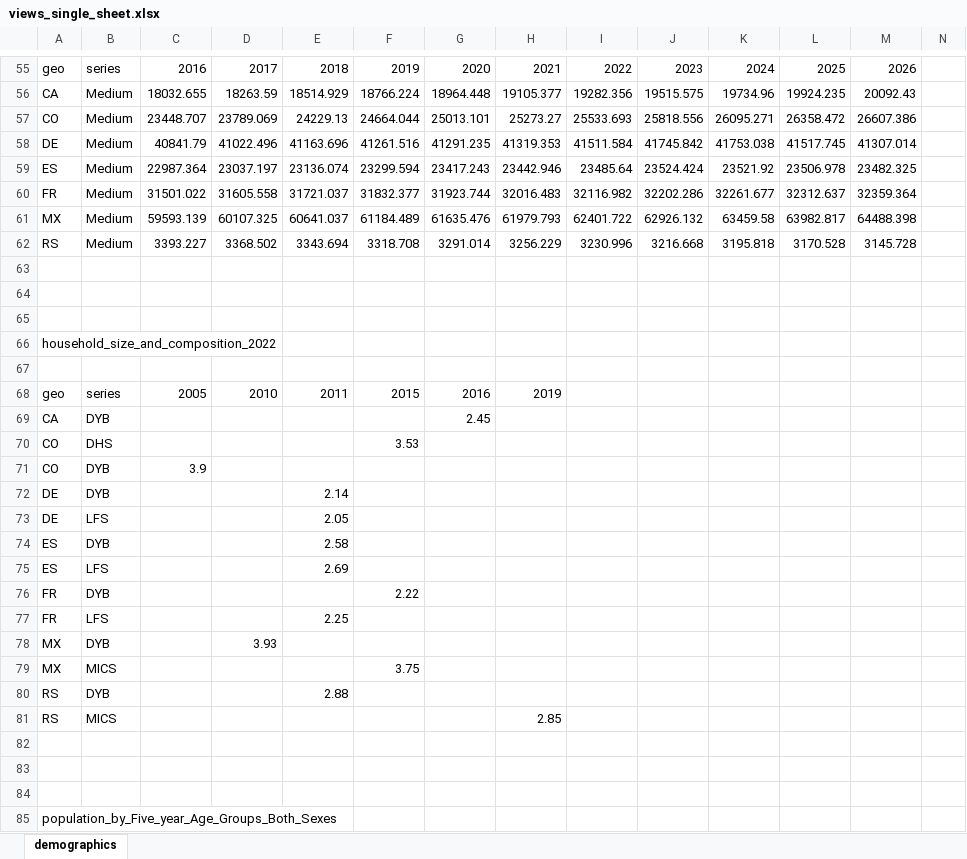
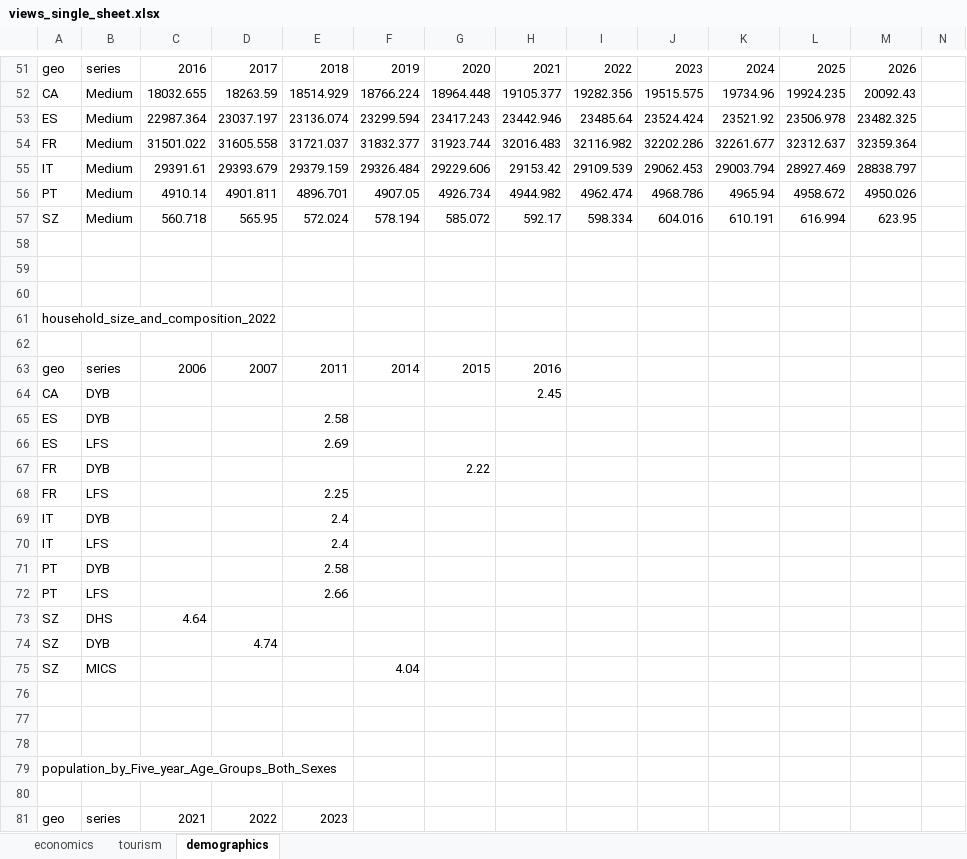
Before and after one commit to mgh99/macro_cosas, an Excel workbook: outputs/world/views_single_sheet.xlsx, sheet demographics, drawn as a sheet; only a part is shown, gaps mark what is left out; the shorter side is filled out with more unchanged rows; values as stored, in another font and other column widths than the file's, no borders; removed rows and columns are numbered as before the commit, all else as after; rows hold the shown columns only; the diff covers the shown part only; the diff names each change by its address in the sheet, - before the commit and + after, or states it on an @@ line.

Commit message:
demographics worlds with AI

```diff
--- a/outputs/world/views_single_sheet.xlsx (sheet demographics)
+++ b/outputs/world/views_single_sheet.xlsx (sheet demographics)
+sheet tab: economics
+sheet tab: tourism
-row 57: CO | Medium | 23448.707 | 23789.069 | 24229.13 | 24664.044 | 25013.101 | 25273.27 | 25533.693 | 25818.556 | 26095.271 | 26358.472 | 26607.386
-row 58: DE | Medium | 40841.79 | 41022.496 | 41163.696 | 41261.516 | 41291.235 | 41319.353 | 41511.584 | 41745.842 | 41753.038 | 41517.745 | 41307.014
-row 61: MX | Medium | 59593.139 | 60107.325 | 60641.037 | 61184.489 | 61635.476 | 61979.793 | 62401.722 | 62926.132 | 63459.58 | 63982.817 | 64488.398
-row 62: RS | Medium | 3393.227 | 3368.502 | 3343.694 | 3318.708 | 3291.014 | 3256.229 | 3230.996 | 3216.668 | 3195.818 | 3170.528 | 3145.728
+row 55: IT | Medium | 29391.61 | 29393.679 | 29379.159 | 29326.484 | 29229.606 | 29153.42 | 29109.539 | 29062.453 | 29003.794 | 28927.469 | 28838.797
+row 56: PT | Medium | 4910.14 | 4901.811 | 4896.701 | 4907.05 | 4926.734 | 4944.982 | 4962.474 | 4968.786 | 4965.94 | 4958.672 | 4950.026
+row 57: SZ | Medium | 560.718 | 565.95 | 572.024 | 578.194 | 585.072 | 592.17 | 598.334 | 604.016 | 610.191 | 616.994 | 623.95
-row 68: geo | series | 2005 | 2010 | 2011 | 2015 | 2016 | 2019
-row 69: CA | DYB |  |  |  |  | 2.45
-row 70: CO | DHS |  |  |  | 3.53
-row 71: CO | DYB | 3.9
-row 72: DE | DYB |  |  | 2.14
-row 73: DE | LFS |  |  | 2.05
+row 63: geo | series | 2006 | 2007 | 2011 | 2014 | 2015 | 2016
+row 64: CA | DYB |  |  |  |  |  | 2.45
-F67: 2.22
+F67: (empty)
-G67: (empty)
+G67: 2.22
-row 78: MX | DYB |  | 3.93
-row 79: MX | MICS |  |  |  | 3.75
-row 80: RS | DYB |  |  | 2.88
-row 81: RS | MICS |  |  |  |  |  | 2.85
+row 69: IT | DYB |  |  | 2.4
+row 70: IT | LFS |  |  | 2.4
+row 71: PT | DYB |  |  | 2.58
+row 72: PT | LFS |  |  | 2.66
+row 73: SZ | DHS | 4.64
+row 74: SZ | DYB |  | 4.74
+row 75: SZ | MICS |  |  |  | 4.04
```
Also changed, not shown: 75 added rows and 100 removed rows elsewhere in this sheet, 34 other files.
